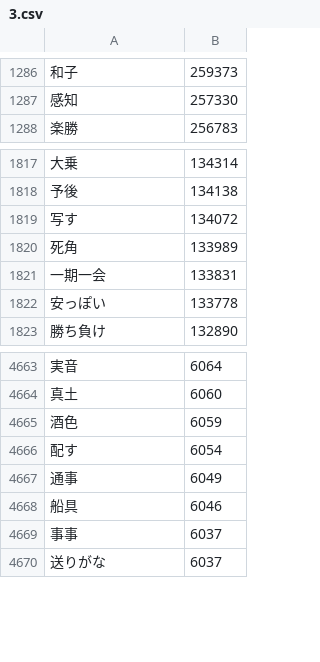
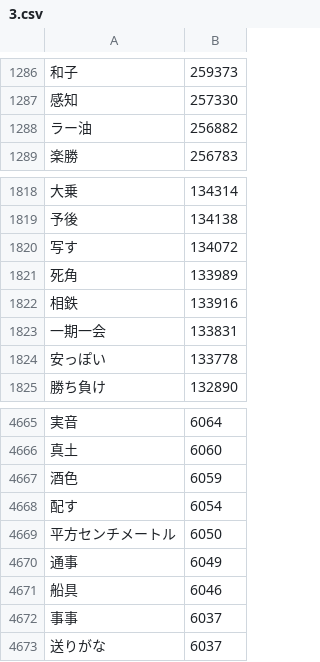
Before and after one commit to marmooo/graded-vocab-ja, a CSV file: dist/3.csv, drawn as a sheet; only a part is shown, gaps mark what is left out.

```diff
--- a/dist/3.csv
+++ b/dist/3.csv
@@ -1287,2 +1287,3 @@
 感知,257330
+ラー油,256882
 楽勝,256783
@@ -1820,2 +1821,3 @@
 死角,133989
+相鉄,133916
 一期一会,133831
@@ -4666,2 +4668,3 @@
 配す,6054
+平方センチメートル,6050
 通事,6049
```
Also changed, not shown: dist/4.csv, dist/7.csv, 33 other files.
